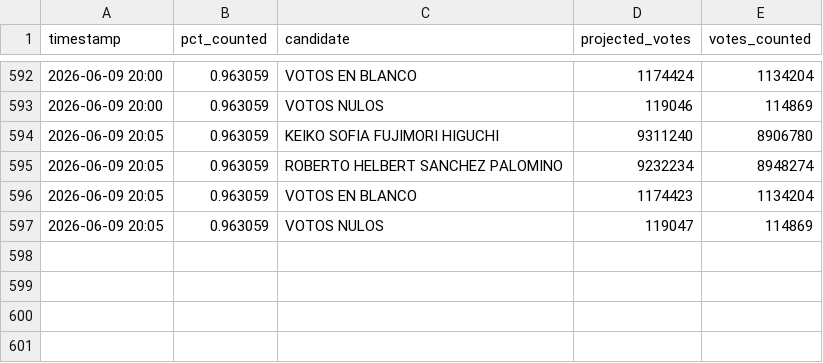
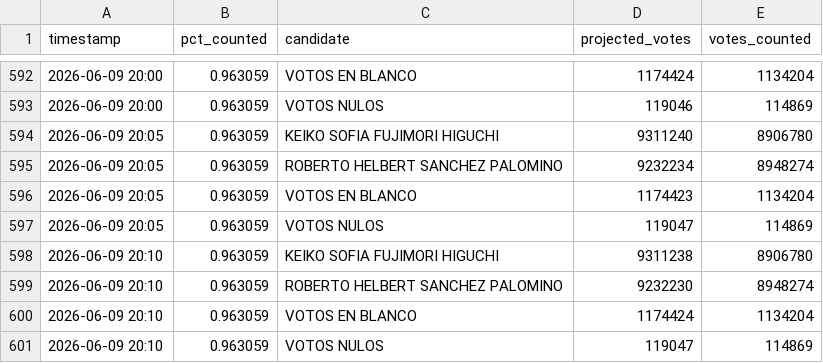
Before and after one commit to ikusij/segunda-vuelta, a CSV file: timeseries.csv, drawn as a sheet; only a part is shown, gaps mark what is left out; the diff names each change by its address in the sheet, - before the commit and + after, or states it on an @@ line.

Commit message:
Automated commit

```diff
--- a/timeseries.csv
+++ b/timeseries.csv
+row 598: 2026-06-09 20:10 | 0.963059 | KEIKO SOFIA FUJIMORI HIGUCHI | 9311238 | 8906780
+row 599: 2026-06-09 20:10 | 0.963059 | ROBERTO HELBERT SANCHEZ PALOMINO | 9232230 | 8948274
+row 600: 2026-06-09 20:10 | 0.963059 | VOTOS EN BLANCO | 1174424 | 1134204
+row 601: 2026-06-09 20:10 | 0.963059 | VOTOS NULOS | 119047 | 114869
```
